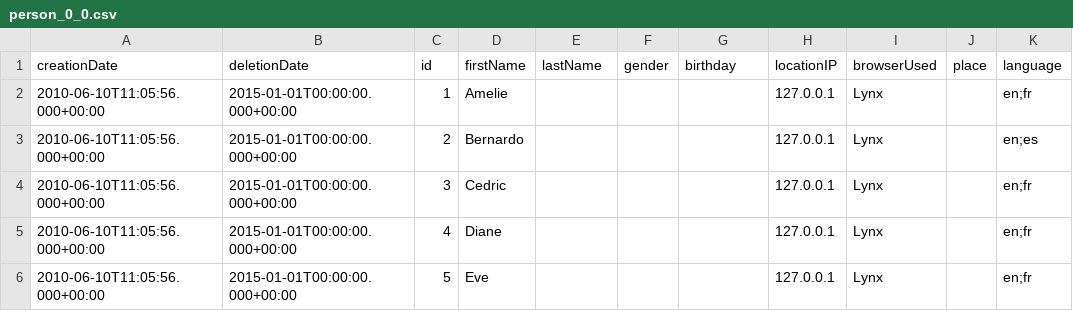
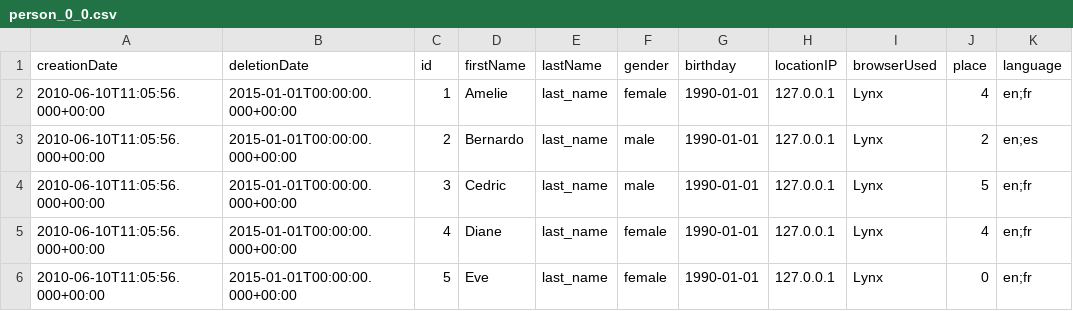
Before and after one commit to ldbc/ldbc_snb_example_data, a CSV file: snb-example-graph-csv-composite-merge-foreign-raw/dynamic/person_0_0.csv, drawn as a sheet; only a part is shown; the diff names each change by its address in the sheet, - before the commit and + after, or states it on an @@ line.

```diff
--- a/snb-example-graph-csv-composite-merge-foreign-raw/dynamic/person_0_0.csv
+++ b/snb-example-graph-csv-composite-merge-foreign-raw/dynamic/person_0_0.csv
-E2:E6 (lastName): (empty)
+E2:E6 (lastName): last_name
-F2 (gender): (empty)
+F2 (gender): female
-G2:G6 (birthday): (empty)
+G2:G6 (birthday): 1990-01-01
-J2 (place): (empty)
+J2 (place): 4
-F3:F4 (gender): (empty)
+F3:F4 (gender): male
-J3 (place): (empty)
+J3 (place): 2
-J4 (place): (empty)
+J4 (place): 5
-F5:F6 (gender): (empty)
+F5:F6 (gender): female
-J5 (place): (empty)
+J5 (place): 4
-J6 (place): (empty)
+J6 (place): 0
```
Also changed, not shown: snb-example-graph-csv-composite-merge-foreign-raw/dynamic/comment_0_0.csv, snb-example-graph-csv-composite-merge-foreign-raw/dynamic/post_0_0.csv, 1 other file.
